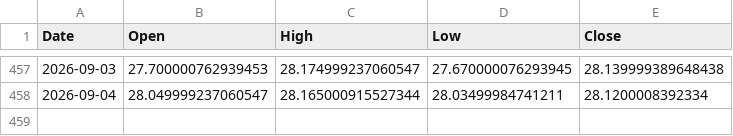
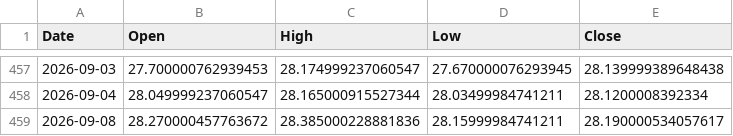
Before and after one commit to ymunwes/strategy-dashboard, a CSV file: public/benchmarks/GRNY.csv, drawn as a sheet; only a part is shown, gaps mark what is left out; the diff names each change by its address in the sheet, - before the commit and + after, or states it on an @@ line.

```diff
--- a/public/benchmarks/GRNY.csv
+++ b/public/benchmarks/GRNY.csv
+row 459: 2026-09-08 | 28.270000457763672 | 28.385000228881836 | 28.15999984741211 | 28.190000534057617
```
Also changed, not shown: public/benchmarks/QQQ.csv, public/benchmarks/SPXL.csv, 2 other files.
